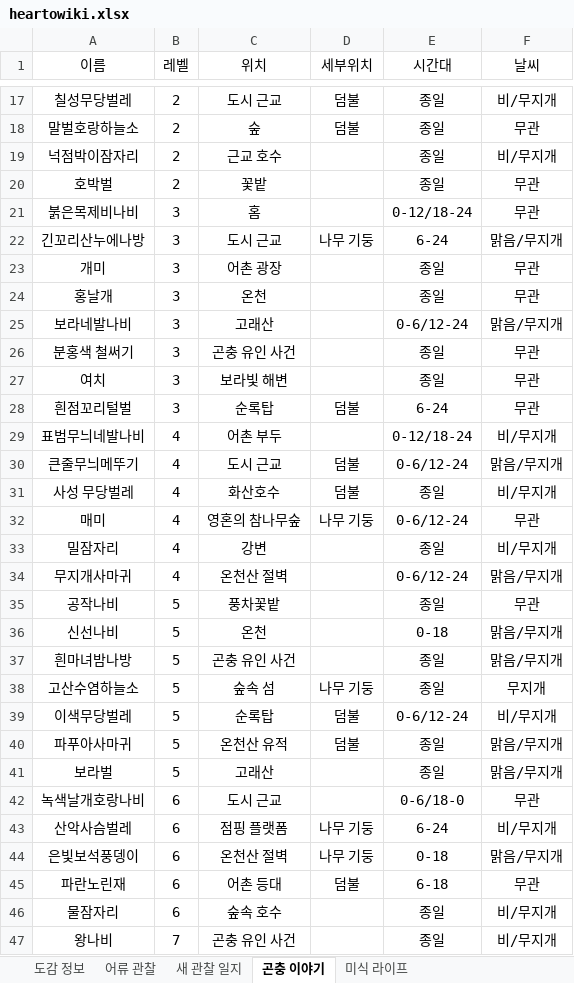
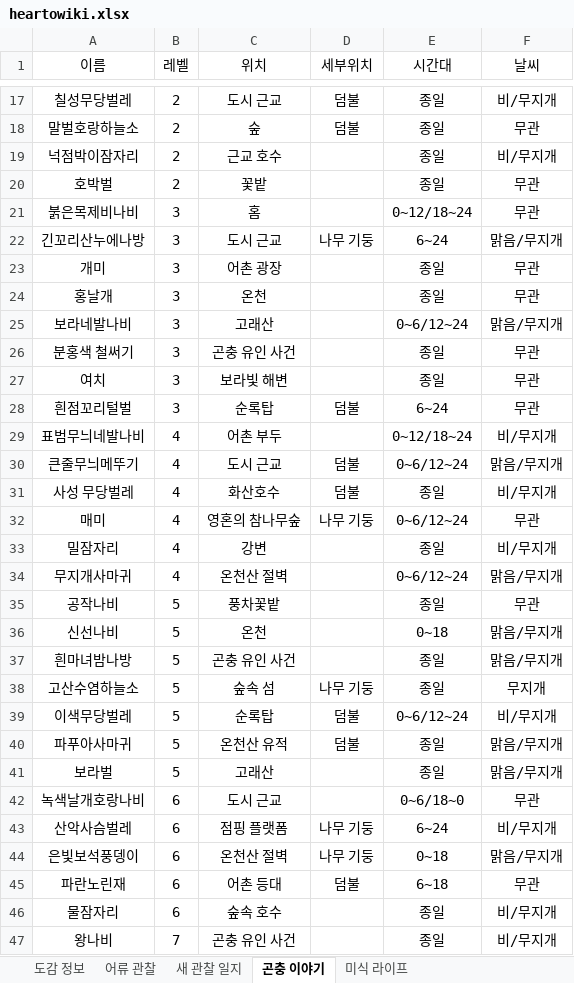
Before and after one commit to lir125/heartowiki, an Excel workbook: heartowiki.xlsx, sheet 곤충 이야기, drawn as a sheet; only a part is shown, gaps mark what is left out; values as stored, in another font and other column widths than the file's, no borders; charts and pictures not drawn; the diff covers the shown part only; the diff names each change by its address in the sheet, - before the commit and + after, or states it on an @@ line.

```diff
--- a/heartowiki.xlsx (sheet 곤충 이야기)
+++ b/heartowiki.xlsx (sheet 곤충 이야기)
-E21 (시간대): 0-12/18-24
+E21 (시간대): 0~12/18~24
-E22 (시간대): 6-24
+E22 (시간대): 6~24
-E25 (시간대): 0-6/12-24
+E25 (시간대): 0~6/12~24
-E28 (시간대): 6-24
+E28 (시간대): 6~24
-E29 (시간대): 0-12/18-24
+E29 (시간대): 0~12/18~24
-E30 (시간대): 0-6/12-24
+E30 (시간대): 0~6/12~24
-E32 (시간대): 0-6/12-24
+E32 (시간대): 0~6/12~24
-E34 (시간대): 0-6/12-24
+E34 (시간대): 0~6/12~24
-E36 (시간대): 0-18
+E36 (시간대): 0~18
-E39 (시간대): 0-6/12-24
+E39 (시간대): 0~6/12~24
-E42 (시간대): 0-6/18-0
+E42 (시간대): 0~6/18~0
-E43 (시간대): 6-24
+E43 (시간대): 6~24
-E44 (시간대): 0-18
+E44 (시간대): 0~18
-E45 (시간대): 6-18
+E45 (시간대): 6~18
```
Also changed, not shown: 5 edited cells elsewhere in this sheet, sheet 어류 관찰.
